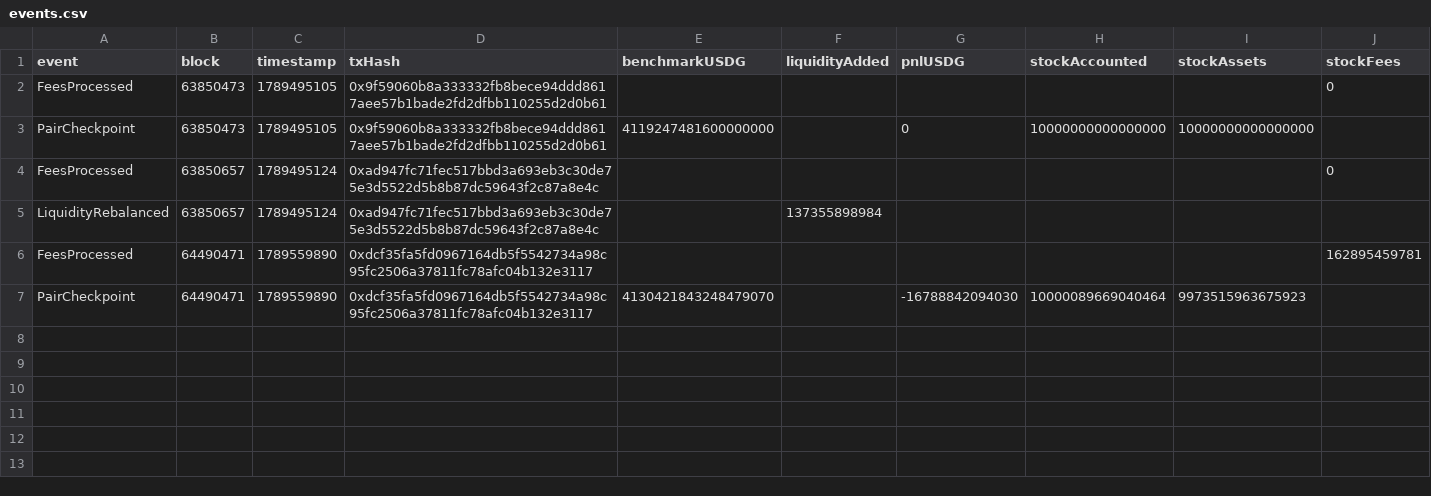
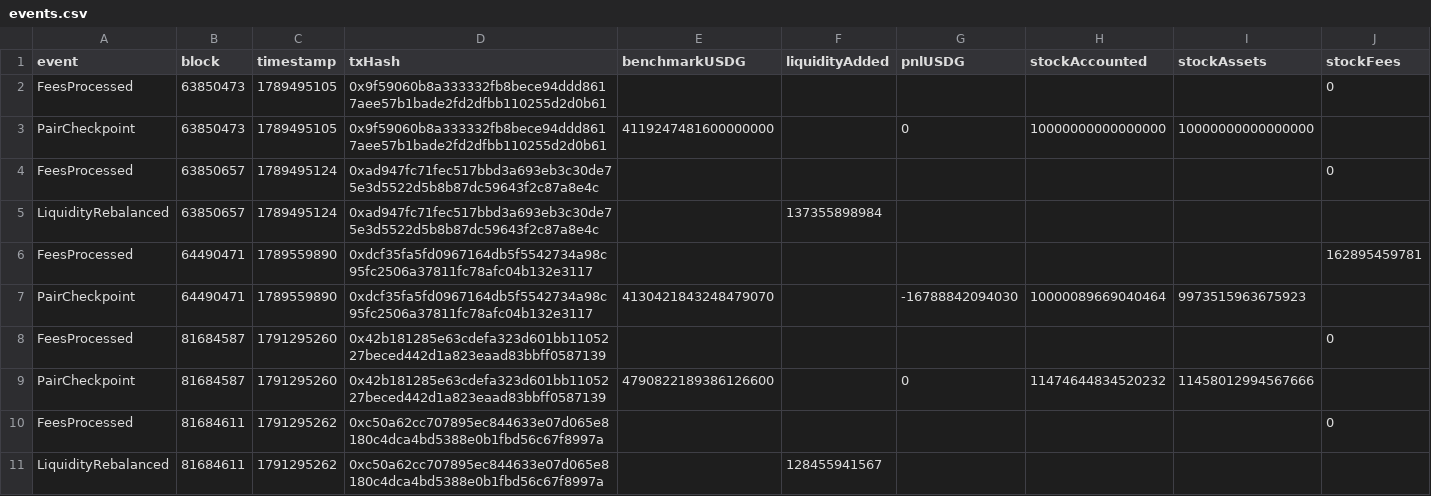
Before and after one commit to PeridotFinance/PeridotV2-Robinhood, a CSV file: remediation/evidence/vault-yield/events.csv, drawn as a sheet; only a part is shown; rows hold the shown columns only; the diff names each change by its address in the sheet, - before the commit and + after, or states it on an @@ line.

```diff
--- a/remediation/evidence/vault-yield/events.csv
+++ b/remediation/evidence/vault-yield/events.csv
+row 8: FeesProcessed | 81684587 | 1791295260 | 0x42b181285e63cdefa323d601bb1105227beced442d1a823eaad83bbff0587139 |  |  |  |  |  | 0
+row 9: PairCheckpoint | 81684587 | 1791295260 | 0x42b181285e63cdefa323d601bb1105227beced442d1a823eaad83bbff0587139 | 4790822189386126600 |  | 0 | 11474644834520232 | 11458012994567666
+row 10: FeesProcessed | 81684611 | 1791295262 | 0xc50a62cc707895ec844633e07d065e8180c4dca4bd5388e0b1fbd56c67f8997a |  |  |  |  |  | 0
+row 11: LiquidityRebalanced | 81684611 | 1791295262 | 0xc50a62cc707895ec844633e07d065e8180c4dca4bd5388e0b1fbd56c67f8997a |  | 128455941567
```
Also changed, not shown: remediation/evidence/vault-yield/snapshots.csv, 5 other files.
